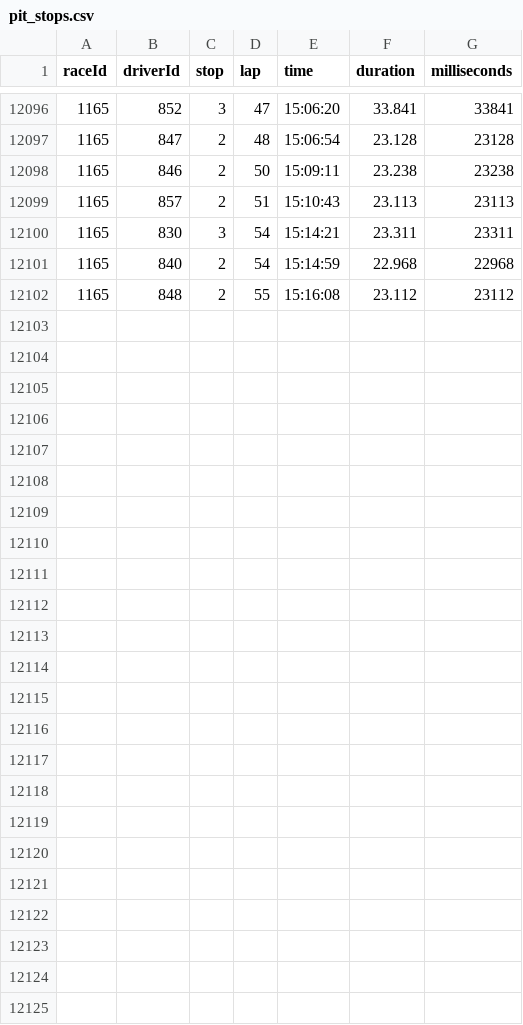
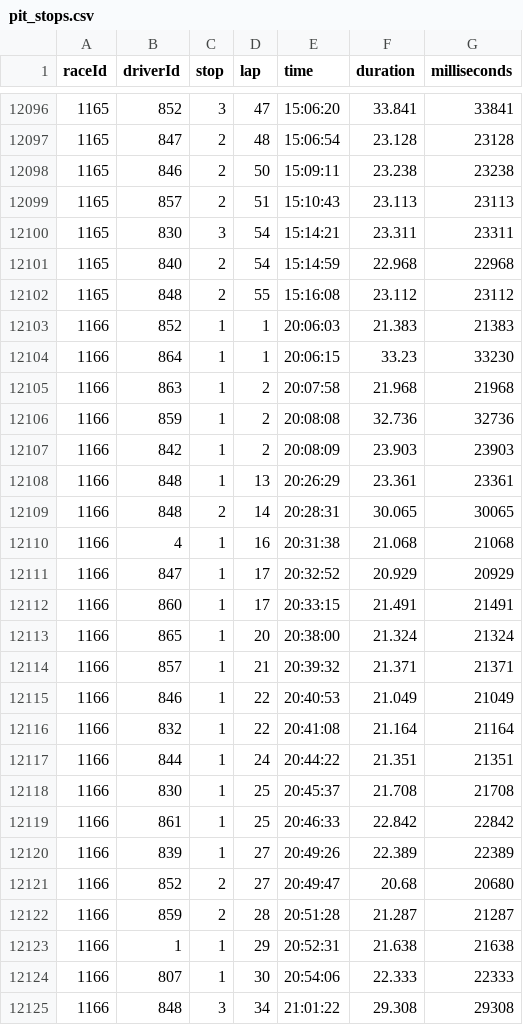
Before and after one commit to Quentinrezzo/Final-Project-Formula1, a CSV file: data/raw/pit_stops.csv, drawn as a sheet; only a part is shown, gaps mark what is left out; the diff names each change by its address in the sheet, - before the commit and + after, or states it on an @@ line.

```diff
--- a/data/raw/pit_stops.csv
+++ b/data/raw/pit_stops.csv
+row 12103: 1166 | 852 | 1 | 1 | 20:06:03 | 21.383 | 21383
+row 12104: 1166 | 864 | 1 | 1 | 20:06:15 | 33.23 | 33230
+row 12105: 1166 | 863 | 1 | 2 | 20:07:58 | 21.968 | 21968
+row 12106: 1166 | 859 | 1 | 2 | 20:08:08 | 32.736 | 32736
+row 12107: 1166 | 842 | 1 | 2 | 20:08:09 | 23.903 | 23903
+row 12108: 1166 | 848 | 1 | 13 | 20:26:29 | 23.361 | 23361
+row 12109: 1166 | 848 | 2 | 14 | 20:28:31 | 30.065 | 30065
+row 12110: 1166 | 4 | 1 | 16 | 20:31:38 | 21.068 | 21068
+row 12111: 1166 | 847 | 1 | 17 | 20:32:52 | 20.929 | 20929
+row 12112: 1166 | 860 | 1 | 17 | 20:33:15 | 21.491 | 21491
+row 12113: 1166 | 865 | 1 | 20 | 20:38:00 | 21.324 | 21324
+row 12114: 1166 | 857 | 1 | 21 | 20:39:32 | 21.371 | 21371
+row 12115: 1166 | 846 | 1 | 22 | 20:40:53 | 21.049 | 21049
+row 12116: 1166 | 832 | 1 | 22 | 20:41:08 | 21.164 | 21164
+row 12117: 1166 | 844 | 1 | 24 | 20:44:22 | 21.351 | 21351
+row 12118: 1166 | 830 | 1 | 25 | 20:45:37 | 21.708 | 21708
+row 12119: 1166 | 861 | 1 | 25 | 20:46:33 | 22.842 | 22842
+row 12120: 1166 | 839 | 1 | 27 | 20:49:26 | 22.389 | 22389
+row 12121: 1166 | 852 | 2 | 27 | 20:49:47 | 20.68 | 20680
+row 12122: 1166 | 859 | 2 | 28 | 20:51:28 | 21.287 | 21287
+row 12123: 1166 | 1 | 1 | 29 | 20:52:31 | 21.638 | 21638
+row 12124: 1166 | 807 | 1 | 30 | 20:54:06 | 22.333 | 22333
+row 12125: 1166 | 848 | 3 | 34 | 21:01:22 | 29.308 | 29308
```
Also changed, not shown: data/raw/constructor_results.csv, data/raw/constructor_standings.csv, 14 other files.
